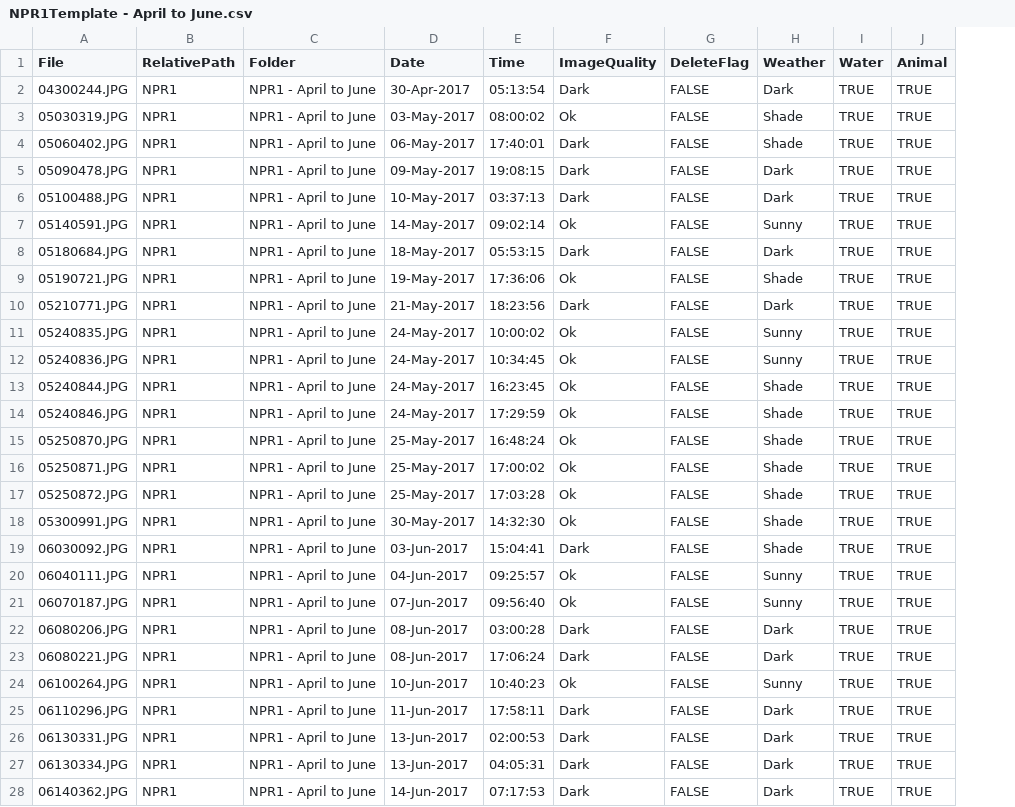
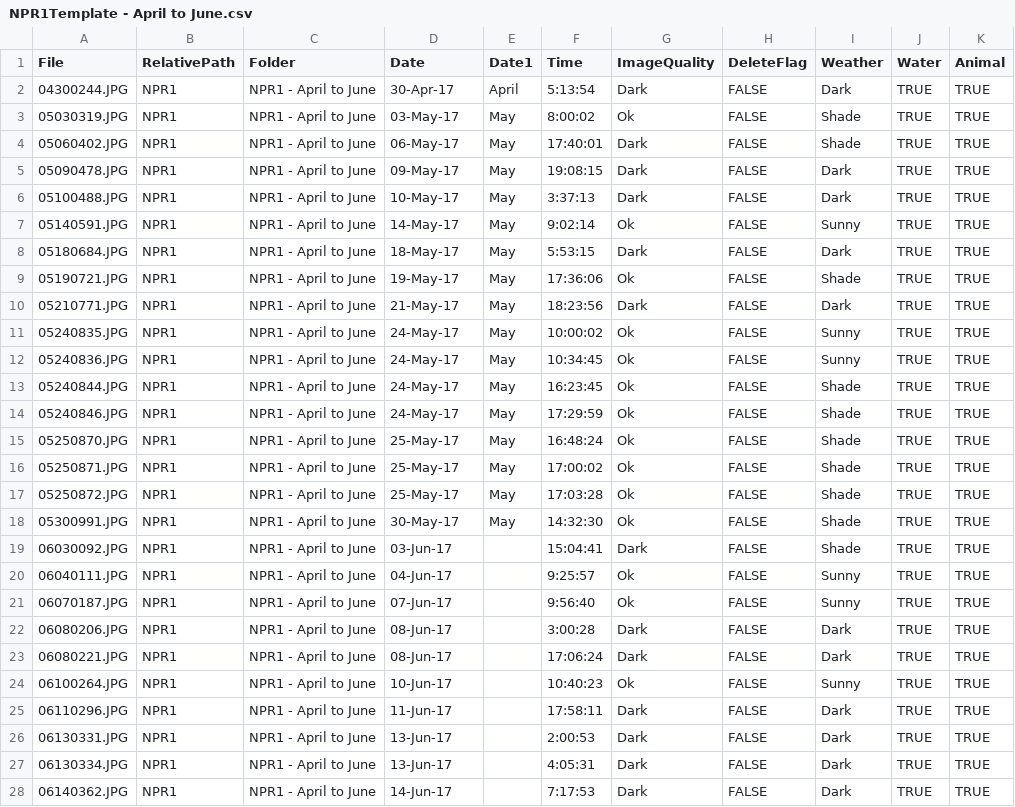
Before and after one commit to ahargey/HonoursThesis2019, a CSV file: Datasets/Animals/NPR1Template - April to June.csv, drawn as a sheet; only a part is shown; addresses are those after the commit; the diff covers the shown part only; the diff names each change by its address in the sheet, - before the commit and + after, or states it on an @@ line.

```diff
--- a/Datasets/Animals/NPR1Template - April to June.csv
+++ b/Datasets/Animals/NPR1Template - April to June.csv
+column E (Date1), rows 2-18: April | May | May | May | May | May | May | May | May | May | May | May | May | May | May | May | May
-D2 (Date): 30-Apr-2017
+D2 (Date): 30-Apr-17
-F2 (Time): 05:13:54
+F2 (Time): 5:13:54
-D3 (Date): 03-May-2017
+D3 (Date): 03-May-17
-F3 (Time): 08:00:02
+F3 (Time): 8:00:02
-D4 (Date): 06-May-2017
+D4 (Date): 06-May-17
-D5 (Date): 09-May-2017
+D5 (Date): 09-May-17
-D6 (Date): 10-May-2017
+D6 (Date): 10-May-17
-F6 (Time): 03:37:13
+F6 (Time): 3:37:13
-D7 (Date): 14-May-2017
+D7 (Date): 14-May-17
-F7 (Time): 09:02:14
+F7 (Time): 9:02:14
-D8 (Date): 18-May-2017
+D8 (Date): 18-May-17
-F8 (Time): 05:53:15
+F8 (Time): 5:53:15
-D9 (Date): 19-May-2017
+D9 (Date): 19-May-17
-D10 (Date): 21-May-2017
+D10 (Date): 21-May-17
-D11:D14 (Date): 24-May-2017
+D11:D14 (Date): 24-May-17
-D15:D17 (Date): 25-May-2017
+D15:D17 (Date): 25-May-17
-D18 (Date): 30-May-2017
+D18 (Date): 30-May-17
-D19 (Date): 03-Jun-2017
+D19 (Date): 03-Jun-17
-D20 (Date): 04-Jun-2017
+D20 (Date): 04-Jun-17
-F20 (Time): 09:25:57
+F20 (Time): 9:25:57
-D21 (Date): 07-Jun-2017
+D21 (Date): 07-Jun-17
-F21 (Time): 09:56:40
+F21 (Time): 9:56:40
-D22:D23 (Date): 08-Jun-2017
+D22:D23 (Date): 08-Jun-17
-F22 (Time): 03:00:28
+F22 (Time): 3:00:28
-D24 (Date): 10-Jun-2017
+D24 (Date): 10-Jun-17
-D25 (Date): 11-Jun-2017
+D25 (Date): 11-Jun-17
-D26:D27 (Date): 13-Jun-2017
+D26:D27 (Date): 13-Jun-17
-F26 (Time): 02:00:53
+F26 (Time): 2:00:53
-F27 (Time): 04:05:31
+F27 (Time): 4:05:31
-D28 (Date): 14-Jun-2017
+D28 (Date): 14-Jun-17
-F28 (Time): 07:17:53
+F28 (Time): 7:17:53
```
Also changed, not shown: 12 edited cells elsewhere in this file, Datasets/Animals/NPR1Template - June to November.csv, Datasets/Animals/NPR1Template - November to End.csv, 19 other files.
